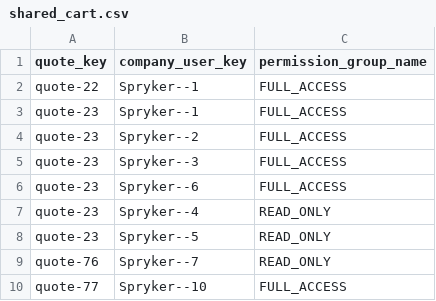
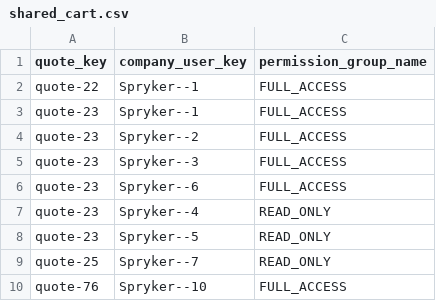
Before and after one commit to spryker/shared-cart-data-import, a CSV file: data/import/shared_cart.csv, drawn as a sheet.

Commit message:
PS-8647: Fixes after CR.

```diff
--- a/data/import/shared_cart.csv
+++ b/data/import/shared_cart.csv
@@ -8,3 +8,3 @@ quote-23,Spryker--4,READ_ONLY
 quote-23,Spryker--5,READ_ONLY
-quote-76,Spryker--7,READ_ONLY
-quote-77,Spryker--10,FULL_ACCESS
+quote-25,Spryker--7,READ_ONLY
+quote-76,Spryker--10,FULL_ACCESS
```
